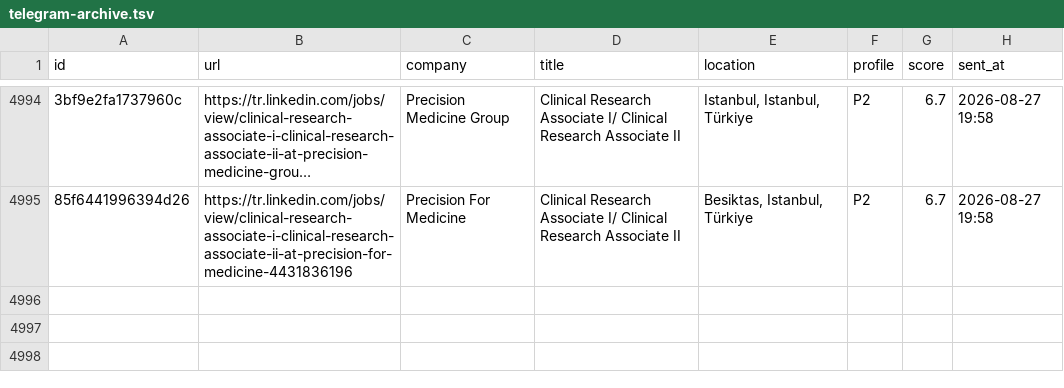
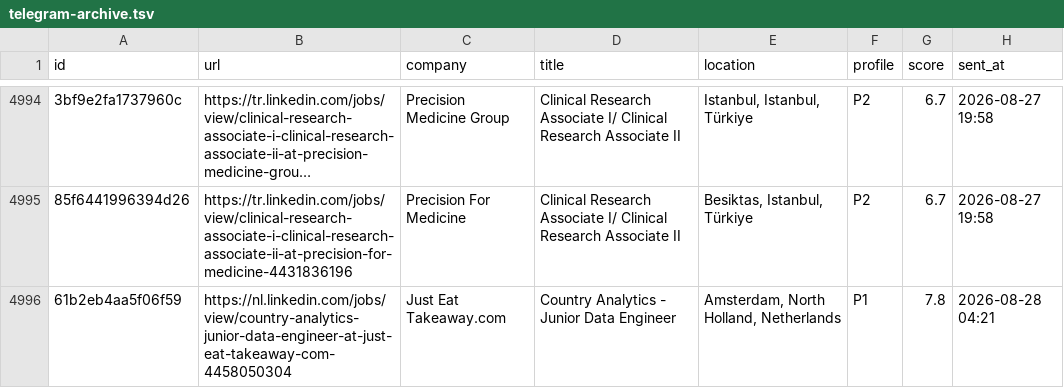
Before and after one commit to semihalperdundar/career-ops-agent, a TSV file: data/telegram-archive.tsv, drawn as a sheet; only a part is shown, gaps mark what is left out; long unchanged cells end in …; the diff names each change by its address in the sheet, - before the commit and + after, or states it on an @@ line.

```diff
--- a/data/telegram-archive.tsv
+++ b/data/telegram-archive.tsv
+row 4996: 61b2eb4aa5f06f59 | https://nl.linkedin.com/jobs/view/country-analytics-junior-data-engineer-at-just-eat-takeaway-com-4458050304 | Just Eat Takeaway.com | Country Analytics - Junior Data Engineer | Amsterdam, North Holland, Netherlands | P1 | 7.8 | 2026-08-28 04:21
```
Also changed, not shown: data/telegram-sent.tsv, 2 other files.
